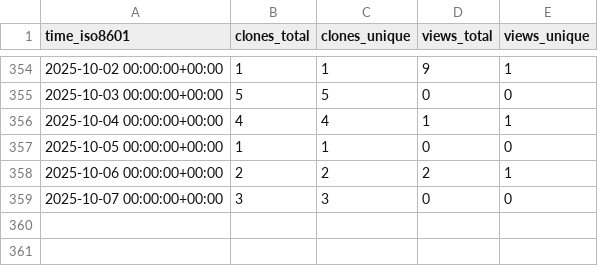
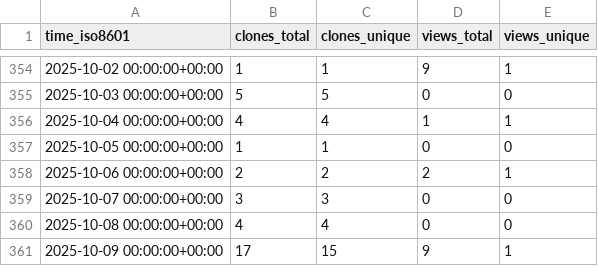
Before and after one commit to cschu/metaphlow, a CSV file: cschu/metaphlow/ghrs-data/views_clones_aggregate.csv, drawn as a sheet; only a part is shown, gaps mark what is left out.

```diff
--- a/cschu/metaphlow/ghrs-data/views_clones_aggregate.csv
+++ b/cschu/metaphlow/ghrs-data/views_clones_aggregate.csv
@@ -359 +359,3 @@ time_iso8601,clones_total,clones_unique,views_total,views_unique
 2025-10-07 00:00:00+00:00,3,3,0,0
+2025-10-08 00:00:00+00:00,4,4,0,0
+2025-10-09 00:00:00+00:00,17,15,9,1
```
Also changed, not shown: 1 other file.
